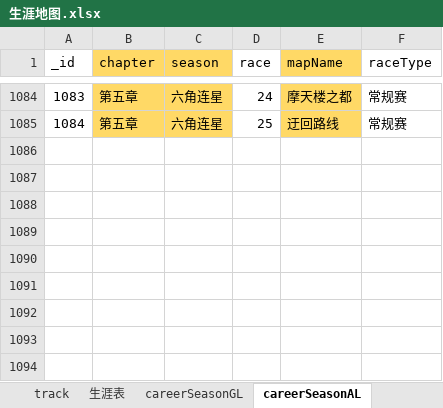
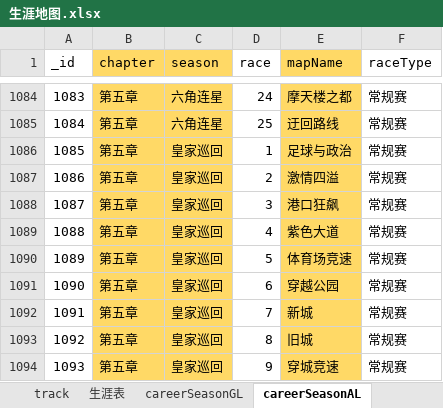
Before and after one commit to a9helper/a9-data, an Excel workbook: 生涯地图.xlsx, sheet careerSeasonAL, drawn as a sheet; only a part is shown, gaps mark what is left out; values as stored, in another font and other column widths than the file's, no borders; the diff names each change by its address in the sheet, - before the commit and + after, or states it on an @@ line.

```diff
--- a/生涯地图.xlsx (sheet careerSeasonAL)
+++ b/生涯地图.xlsx (sheet careerSeasonAL)
+row 1086: 1085 | 第五章 | 皇家巡回 | 1 | 足球与政治 | 常规赛
+row 1087: 1086 | 第五章 | 皇家巡回 | 2 | 激情四溢 | 常规赛
+row 1088: 1087 | 第五章 | 皇家巡回 | 3 | 港口狂飙 | 常规赛
+row 1089: 1088 | 第五章 | 皇家巡回 | 4 | 紫色大道 | 常规赛
+row 1090: 1089 | 第五章 | 皇家巡回 | 5 | 体育场竞速 | 常规赛
+row 1091: 1090 | 第五章 | 皇家巡回 | 6 | 穿越公园 | 常规赛
+row 1092: 1091 | 第五章 | 皇家巡回 | 7 | 新城 | 常规赛
+row 1093: 1092 | 第五章 | 皇家巡回 | 8 | 旧城 | 常规赛
+row 1094: 1093 | 第五章 | 皇家巡回 | 9 | 穿城竞速 | 常规赛
```
Also changed, not shown: sheet 地图&赛道, sheet track, 国服小助手.xlsx, 国际服小助手.xlsx.
